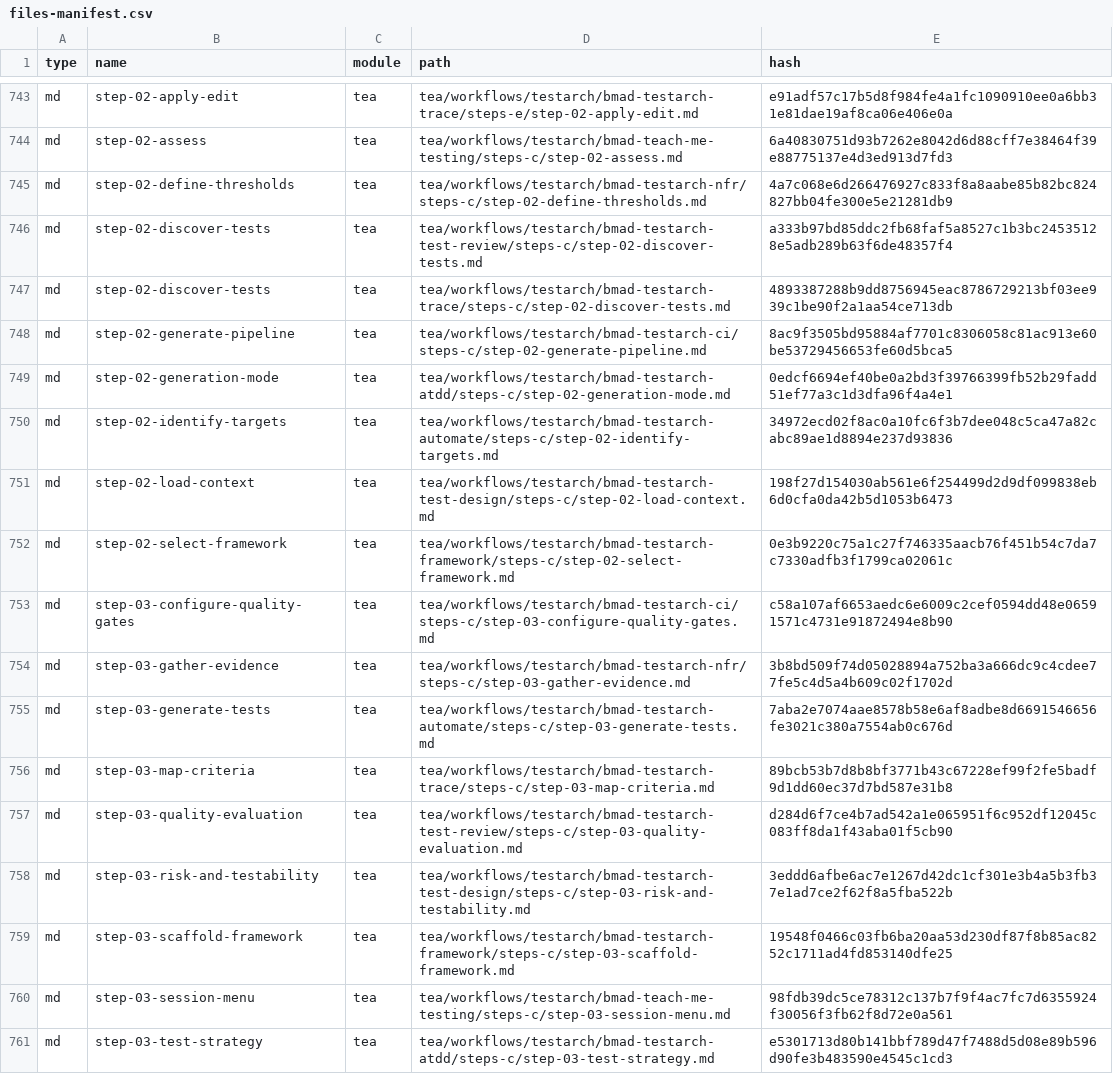
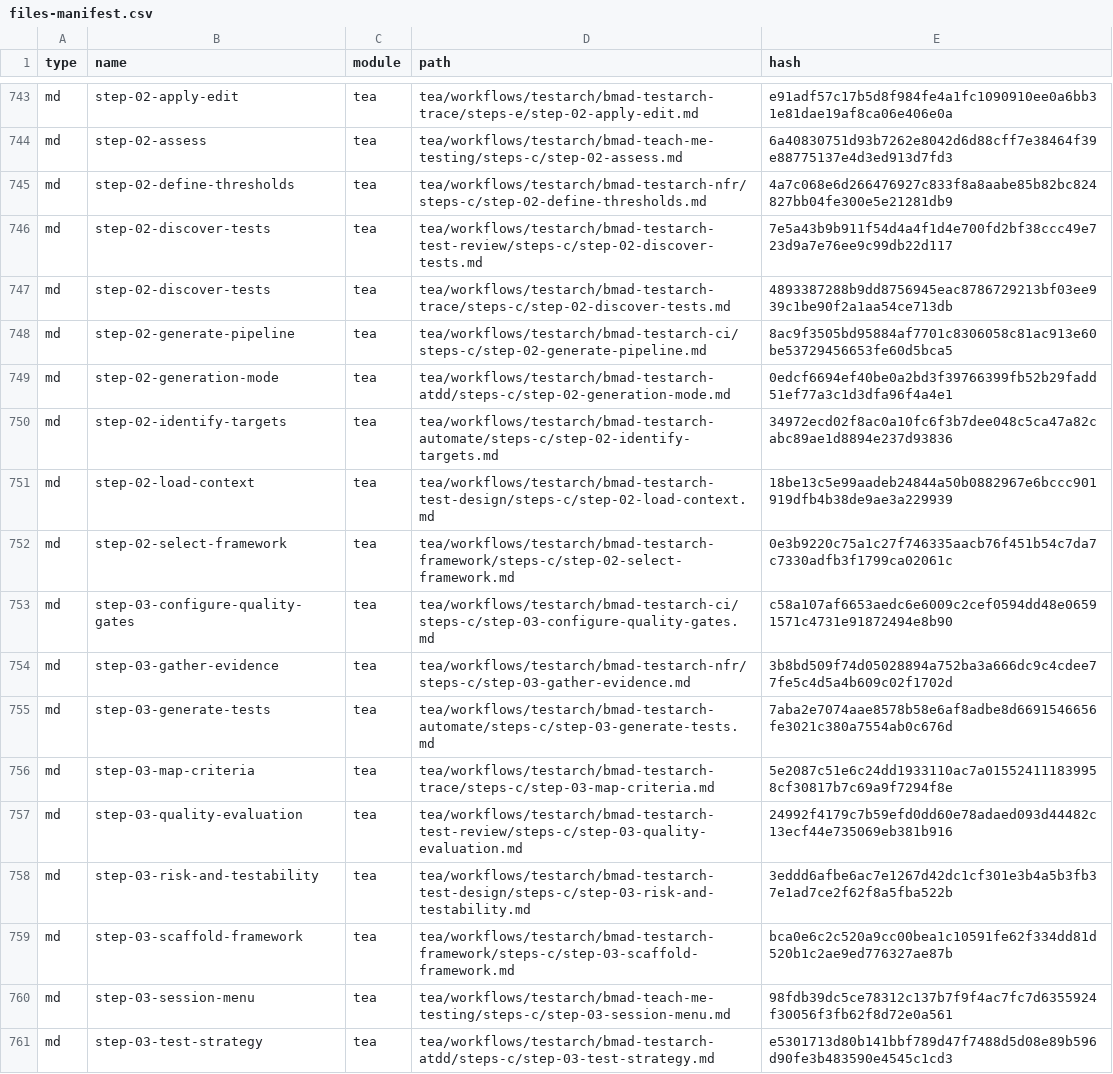
Before and after one commit to MustD/bag-please, a CSV file: _bmad/_config/files-manifest.csv, drawn as a sheet; only a part is shown, gaps mark what is left out; the diff covers the shown part only.

Commit message:
claude lsp settings bmad update

```diff
--- a/_bmad/_config/files-manifest.csv
+++ b/_bmad/_config/files-manifest.csv
@@ -745,3 +745,3 @@ type,name,module,path,hash
 "md","step-02-define-thresholds","tea","tea/workflows/testarch/bmad-testarch-nfr/steps-c/step-02-define-thresholds.md","4a7c068e6d266476927c833f8a8aabe85b82bc824827bb04fe300e5e21281db9"
-"md","step-02-discover-tests","tea","tea/workflows/testarch/bmad-testarch-test-review/steps-c/step-02-discover-tests.md","a333b97bd85ddc2fb68faf5a8527c1b3bc24535128e5adb289b63f6de48357f4"
+"md","step-02-discover-tests","tea","tea/workflows/testarch/bmad-testarch-test-review/steps-c/step-02-discover-tests.md","7e5a43b9b911f54d4a4f1d4e700fd2bf38ccc49e723d9a7e76ee9c99db22d117"
 "md","step-02-discover-tests","tea","tea/workflows/testarch/bmad-testarch-trace/steps-c/step-02-discover-tests.md","4893387288b9dd8756945eac8786729213bf03ee939c1be90f2a1aa54ce713db"
@@ -750,3 +750,3 @@ type,name,module,path,hash
 "md","step-02-identify-targets","tea","tea/workflows/testarch/bmad-testarch-automate/steps-c/step-02-identify-targets.md","34972ecd02f8ac0a10fc6f3b7dee048c5ca47a82cabc89ae1d8894e237d93836"
-"md","step-02-load-context","tea","tea/workflows/testarch/bmad-testarch-test-design/steps-c/step-02-load-context.md","198f27d154030ab561e6f254499d2d9df099838eb6d0cfa0da42b5d1053b6473"
+"md","step-02-load-context","tea","tea/workflows/testarch/bmad-testarch-test-design/steps-c/step-02-load-context.md","18be13c5e99aadeb24844a50b0882967e6bccc901919dfb4b38de9ae3a229939"
 "md","step-02-select-framework","tea","tea/workflows/testarch/bmad-testarch-framework/steps-c/step-02-select-framework.md","0e3b9220c75a1c27f746335aacb76f451b54c7da7c7330adfb3f1799ca02061c"
@@ -755,6 +755,6 @@ type,name,module,path,hash
 "md","step-03-generate-tests","tea","tea/workflows/testarch/bmad-testarch-automate/steps-c/step-03-generate-tests.md","7aba2e7074aae8578b58e6af8adbe8d6691546656fe3021c380a7554ab0c676d"
-"md","step-03-map-criteria","tea","tea/workflows/testarch/bmad-testarch-trace/steps-c/step-03-map-criteria.md","89bcb53b7d8b8bf3771b43c67228ef99f2fe5badf9d1dd60ec37d7bd587e31b8"
-"md","step-03-quality-evaluation","tea","tea/workflows/testarch/bmad-testarch-test-review/steps-c/step-03-quality-evaluation.md","d284d6f7ce4b7ad542a1e065951f6c952df12045c083ff8da1f43aba01f5cb90"
+"md","step-03-map-criteria","tea","tea/workflows/testarch/bmad-testarch-trace/steps-c/step-03-map-criteria.md","5e2087c51e6c24dd1933110ac7a015524111839958cf30817b7c69a9f7294f8e"
+"md","step-03-quality-evaluation","tea","tea/workflows/testarch/bmad-testarch-test-review/steps-c/step-03-quality-evaluation.md","24992f4179c7b59efd0dd60e78adaed093d44482c13ecf44e735069eb381b916"
 "md","step-03-risk-and-testability","tea","tea/workflows/testarch/bmad-testarch-test-design/steps-c/step-03-risk-and-testability.md","3eddd6afbe6ac7e1267d42dc1cf301e3b4a5b3fb37e1ad7ce2f62f8a5fba522b"
-"md","step-03-scaffold-framework","tea","tea/workflows/testarch/bmad-testarch-framework/steps-c/step-03-scaffold-framework.md","19548f0466c03fb6ba20aa53d230df87f8b85ac8252c1711ad4fd853140dfe25"
+"md","step-03-scaffold-framework","tea","tea/workflows/testarch/bmad-testarch-framework/steps-c/step-03-scaffold-framework.md","bca0e6c2c520a9cc00bea1c10591fe62f334dd81d520b1c2ae9ed776327ae87b"
 "md","step-03-session-menu","tea","tea/workflows/testarch/bmad-teach-me-testing/steps-c/step-03-session-menu.md","98fdb39dc5ce78312c137b7f9f4ac7fc7d6355924f30056f3fb62f8d72e0a561"
```
Also changed, not shown: 32 edited cells elsewhere in this file, 39 other files.
